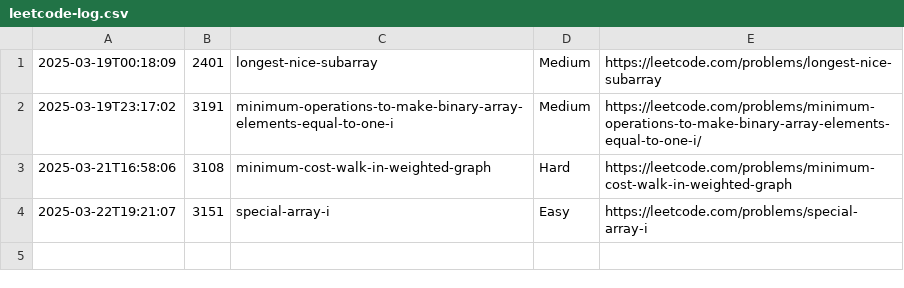
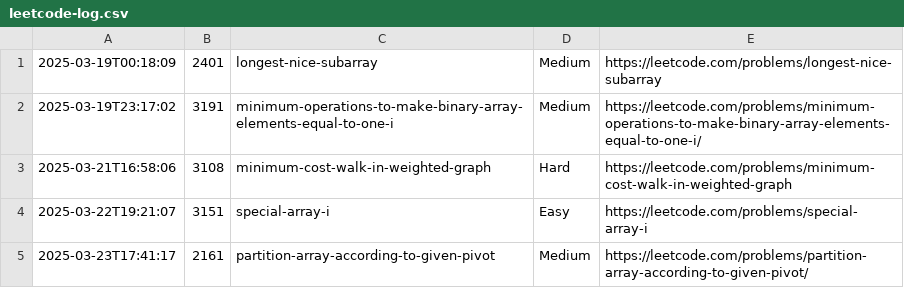
Before and after one commit to ytungdev/leet-notes, a CSV file: leetcode-log.csv, drawn as a sheet; the diff names each change by its address in the sheet, - before the commit and + after, or states it on an @@ line.

```diff
--- a/leetcode-log.csv
+++ b/leetcode-log.csv
+row 5: 2025-03-23T17:41:17 | 2161 | partition-array-according-to-given-pivot | Medium | https://leetcode.com/problems/partition-array-according-to-given-pivot/
```
Also changed, not shown: 2 other files.
